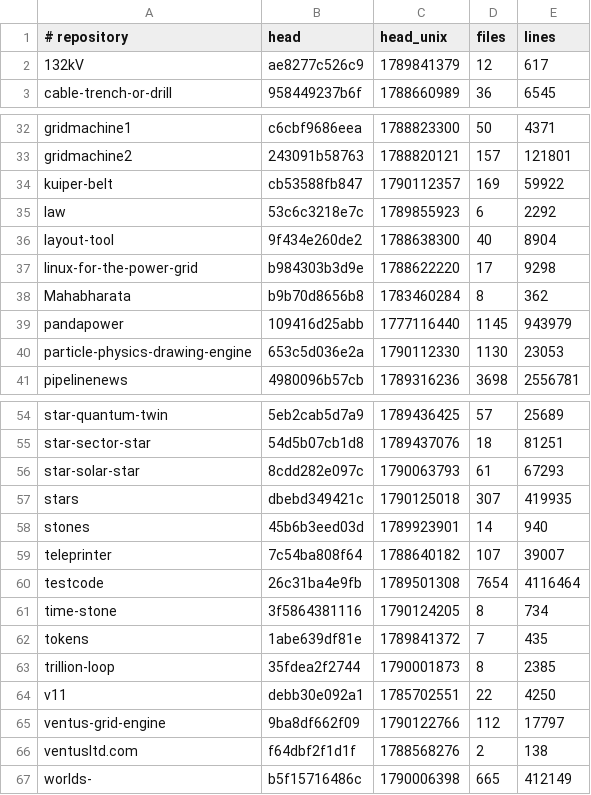
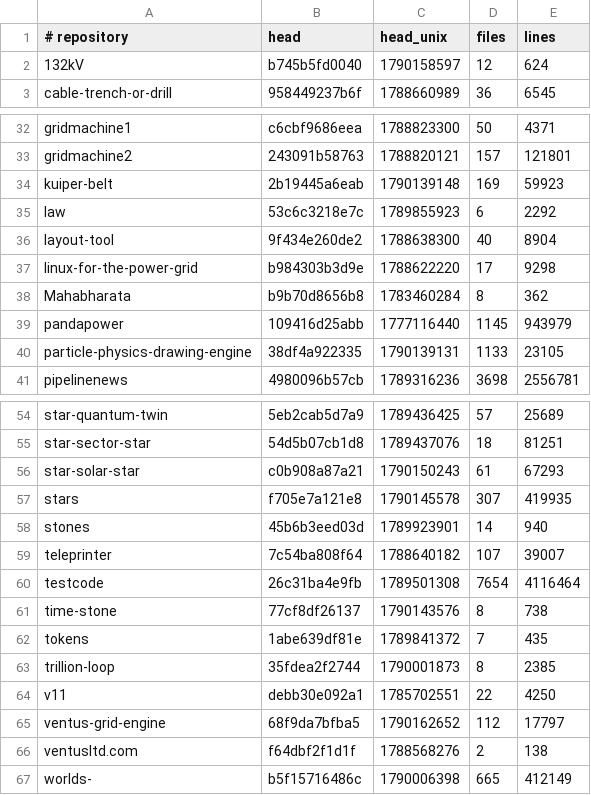
Before and after one commit to Ventusltd/kuiper-belt, a TSV file: cosmos/standing.tsv, drawn as a sheet; only a part is shown, gaps mark what is left out.

```diff
--- a/cosmos/standing.tsv
+++ b/cosmos/standing.tsv
@@ -1,3 +1,3 @@
 # repository	head	head_unix	files	lines
-132kV	ae8277c526c9	1789841379	12	617
+132kV	b745b5fd0040	1790158597	12	624
 cable-trench-or-drill	958449237b6f	1788660989	36	6545
@@ -33,3 +33,3 @@ gridmachine1	c6cbf9686eea	1788823300	50	4371
 gridmachine2	243091b58763	1788820121	157	121801
-kuiper-belt	cb53588fb847	1790112357	169	59922
+kuiper-belt	2b19445a6eab	1790139148	169	59923
 law	53c6c3218e7c	1789855923	6	2292
@@ -39,3 +39,3 @@ Mahabharata	b9b70d8656b8	1783460284	8	362
 pandapower	109416d25abb	1777116440	1145	943979
-particle-physics-drawing-engine	653c5d036e2a	1790112330	1130	23053
+particle-physics-drawing-engine	38df4a922335	1790139131	1133	23105
 pipelinenews	4980096b57cb	1789316236	3698	2556781
@@ -55,4 +55,4 @@ star-quantum-twin	5eb2cab5d7a9	1789436425	57	25689
 star-sector-star	54d5b07cb1d8	1789437076	18	81251
-star-solar-star	8cdd282e097c	1790063793	61	67293
-stars	dbebd349421c	1790125018	307	419935
+star-solar-star	c0b908a87a21	1790150243	61	67293
+stars	f705e7a121e8	1790145578	307	419935
 stones	45b6b3eed03d	1789923901	14	940
@@ -60,3 +60,3 @@ teleprinter	7c54ba808f64	1788640182	107	39007
 testcode	26c31ba4e9fb	1789501308	7654	4116464
-time-stone	3f5864381116	1790124205	8	734
+time-stone	77cf8df26137	1790143576	8	738
 tokens	1abe639df81e	1789841372	7	435
@@ -64,3 +64,3 @@ trillion-loop	35fdea2f2744	1790001873	8	2385
 v11	debb30e092a1	1785702551	22	4250
-ventus-grid-engine	9ba8df662f09	1790122766	112	17797
+ventus-grid-engine	68f9da7bfba5	1790162652	112	17797
 ventusltd.com	f64dbf2f1d1f	1788568276	2	138
```
Also changed, not shown: cosmos/pulse.tsv.
